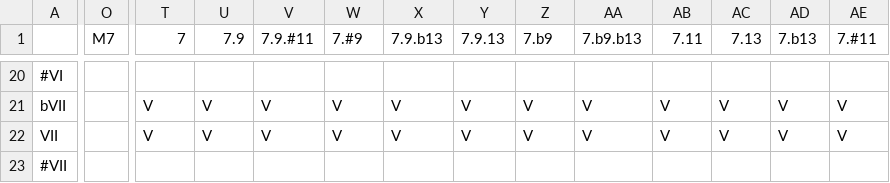
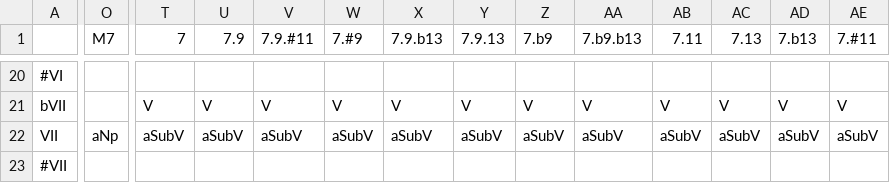
Before and after one commit to FelipeDefensor/ChordHand, a CSV file: chord_hand/settings/default_analyses.csv, drawn as a sheet; only a part is shown, gaps mark what is left out; the diff names each change by its address in the sheet, - before the commit and + after, or states it on an @@ line.

```diff
--- a/chord_hand/settings/default_analyses.csv
+++ b/chord_hand/settings/default_analyses.csv
-O22 (M7): (empty)
+O22 (M7): aNp
-T22 (7): V
+T22 (7): aSubV
-U22 (7.9): V
+U22 (7.9): aSubV
-V22 (7.9.#11): V
+V22 (7.9.#11): aSubV
-W22 (7.#9): V
+W22 (7.#9): aSubV
-X22 (7.9.b13): V
+X22 (7.9.b13): aSubV
-Y22 (7.9.13): V
+Y22 (7.9.13): aSubV
-Z22 (7.b9): V
+Z22 (7.b9): aSubV
-AA22 (7.b9.b13): V
+AA22 (7.b9.b13): aSubV
-AB22 (7.11): V
+AB22 (7.11): aSubV
-AC22 (7.13): V
+AC22 (7.13): aSubV
-AD22 (7.b13): V
+AD22 (7.b13): aSubV
-AE22 (7.#11): V
+AE22 (7.#11): aSubV
```
Also changed, not shown: 12 other files.
